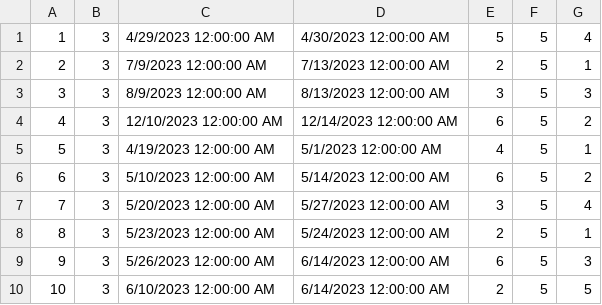
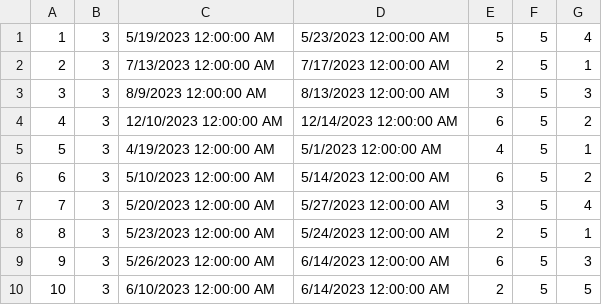
Before and after one commit to Pekseto/SIMS, a CSV file: SIMS-Tourist-Project-main/Tourist-Project/Tourist-Project/Data/reservations.csv, drawn as a sheet.

```diff
--- a/SIMS-Tourist-Project-main/Tourist-Project/Tourist-Project/Data/reservations.csv
+++ b/SIMS-Tourist-Project-main/Tourist-Project/Tourist-Project/Data/reservations.csv
@@ -1,3 +1,3 @@
-1|3|4/29/2023 12:00:00 AM|4/30/2023 12:00:00 AM|5|5|4
-2|3|7/9/2023 12:00:00 AM|7/13/2023 12:00:00 AM|2|5|1
+1|3|5/19/2023 12:00:00 AM|5/23/2023 12:00:00 AM|5|5|4
+2|3|7/13/2023 12:00:00 AM|7/17/2023 12:00:00 AM|2|5|1
 3|3|8/9/2023 12:00:00 AM|8/13/2023 12:00:00 AM|3|5|3
```
Also changed, not shown: SIMS-Tourist-Project-main/Tourist-Project/Tourist-Project/Data/rescheduleRequests.csv, 11 other files.
